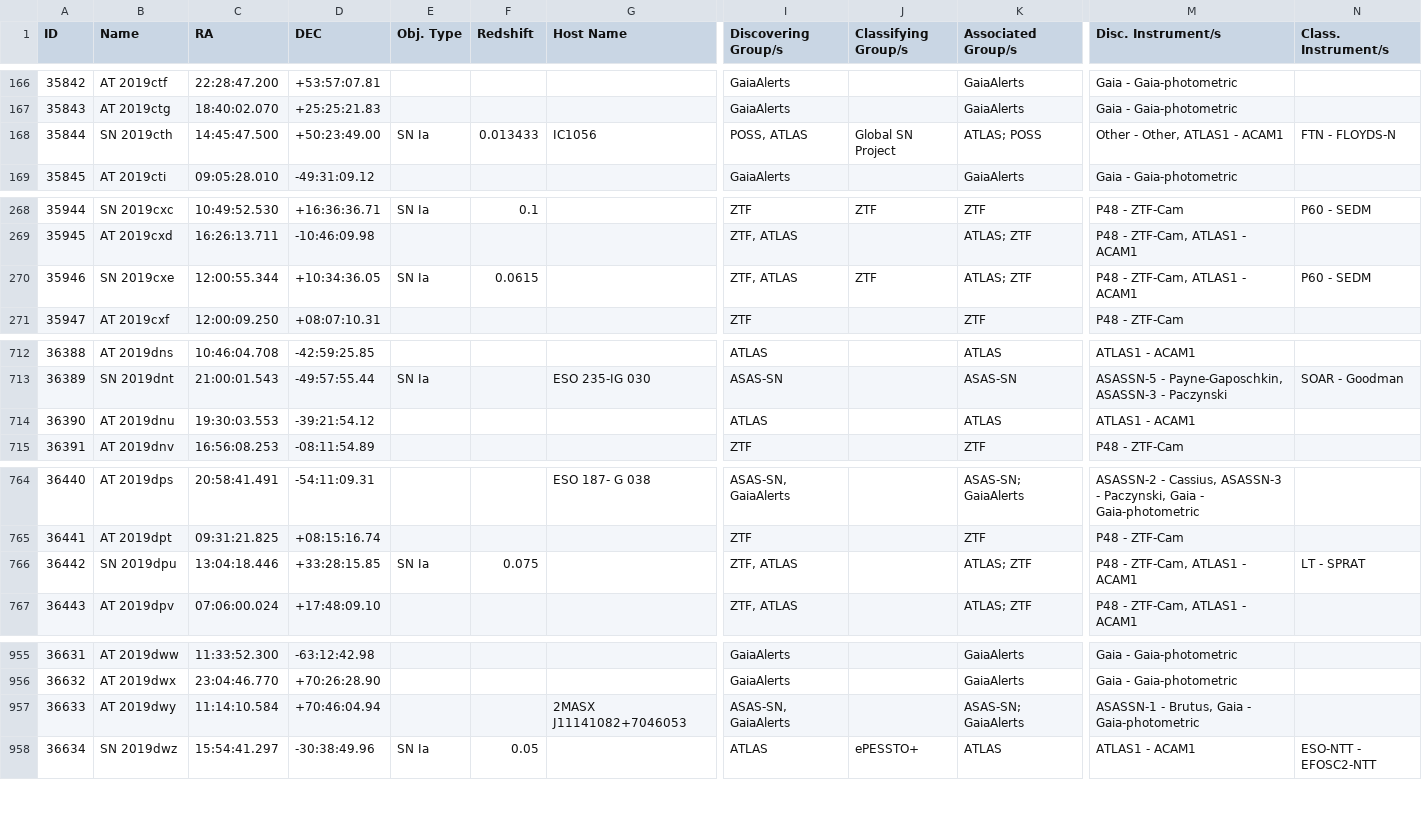
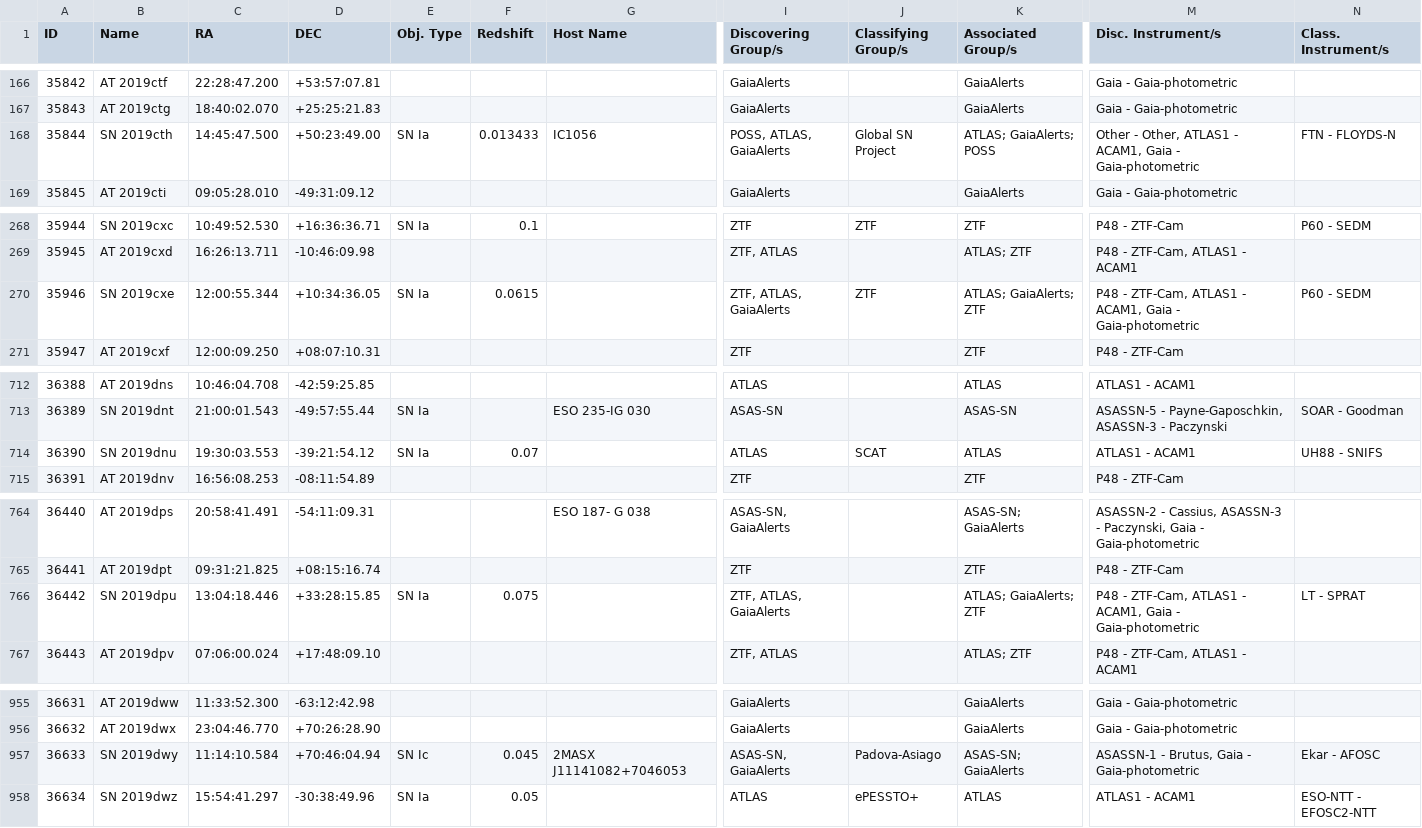
Before and after one commit to astrocatalogs/kne-external, a CSV file: TNS/page-32.csv, drawn as a sheet; only a part is shown, gaps mark what is left out; the diff covers the shown part only; the diff names each change by its address in the sheet, - before the commit and + after, or states it on an @@ line.

```diff
--- a/TNS/page-32.csv
+++ b/TNS/page-32.csv
-I168 (Discovering Group/s): POSS, ATLAS
+I168 (Discovering Group/s): POSS, ATLAS, GaiaAlerts
-K168 (Associated Group/s): ATLAS; POSS
+K168 (Associated Group/s): ATLAS; GaiaAlerts; POSS
-M168 (Disc. Instrument/s): Other - Other, ATLAS1 - ACAM1
+M168 (Disc. Instrument/s): Other - Other, ATLAS1 - ACAM1, Gaia - Gaia-photometric
-I270 (Discovering Group/s): ZTF, ATLAS
+I270 (Discovering Group/s): ZTF, ATLAS, GaiaAlerts
-K270 (Associated Group/s): ATLAS; ZTF
+K270 (Associated Group/s): ATLAS; GaiaAlerts; ZTF
-M270 (Disc. Instrument/s): P48 - ZTF-Cam, ATLAS1 - ACAM1
+M270 (Disc. Instrument/s): P48 - ZTF-Cam, ATLAS1 - ACAM1, Gaia - Gaia-photometric
-B714 (Name): AT 2019dnu
+B714 (Name): SN 2019dnu
-E714 (Obj. Type): (empty)
+E714 (Obj. Type): SN Ia
-F714 (Redshift): (empty)
+F714 (Redshift): 0.07
-J714 (Classifying Group/s): (empty)
+J714 (Classifying Group/s): SCAT
-N714 (Class. Instrument/s): (empty)
+N714 (Class. Instrument/s): UH88 - SNIFS
-I766 (Discovering Group/s): ZTF, ATLAS
+I766 (Discovering Group/s): ZTF, ATLAS, GaiaAlerts
-K766 (Associated Group/s): ATLAS; ZTF
+K766 (Associated Group/s): ATLAS; GaiaAlerts; ZTF
-M766 (Disc. Instrument/s): P48 - ZTF-Cam, ATLAS1 - ACAM1
+M766 (Disc. Instrument/s): P48 - ZTF-Cam, ATLAS1 - ACAM1, Gaia - Gaia-photometric
-B957 (Name): AT 2019dwy
+B957 (Name): SN 2019dwy
-E957 (Obj. Type): (empty)
+E957 (Obj. Type): SN Ic
-F957 (Redshift): (empty)
+F957 (Redshift): 0.045
-J957 (Classifying Group/s): (empty)
+J957 (Classifying Group/s): Padova-Asiago
-N957 (Class. Instrument/s): (empty)
+N957 (Class. Instrument/s): Ekar - AFOSC
```
Also changed, not shown: 8 edited cells elsewhere in this file, TNS/index.csv, TNS/page-33.csv, 15 other files.
